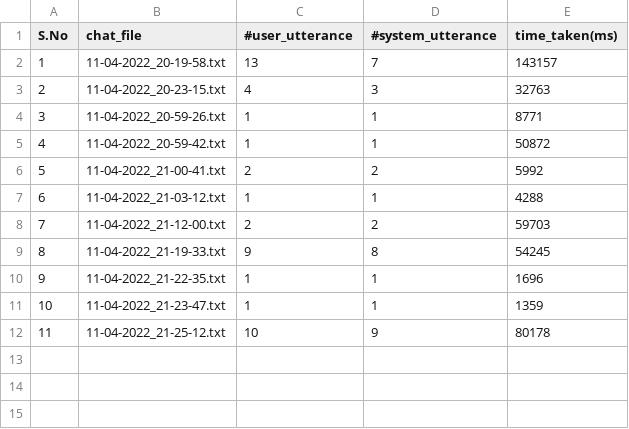
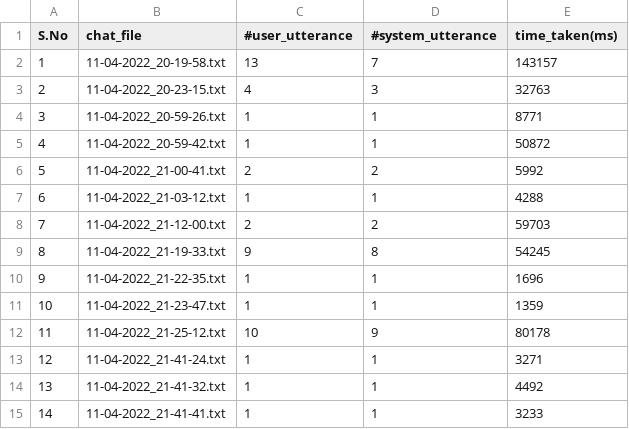
Before and after one commit to BrianW2301/csce-240-02-spring2022-programs, a CSV file: myrep-chatbot/data/chat_sessions/chat_statistics.csv, drawn as a sheet; the diff names each change by its address in the sheet, - before the commit and + after, or states it on an @@ line.

```diff
--- a/myrep-chatbot/data/chat_sessions/chat_statistics.csv
+++ b/myrep-chatbot/data/chat_sessions/chat_statistics.csv
+row 13: 12 | 11-04-2022_21-41-24.txt | 1 | 1 | 3271
+row 14: 13 | 11-04-2022_21-41-32.txt | 1 | 1 | 4492
+row 15: 14 | 11-04-2022_21-41-41.txt | 1 | 1 | 3233
```
Also changed, not shown: 4 other files.
